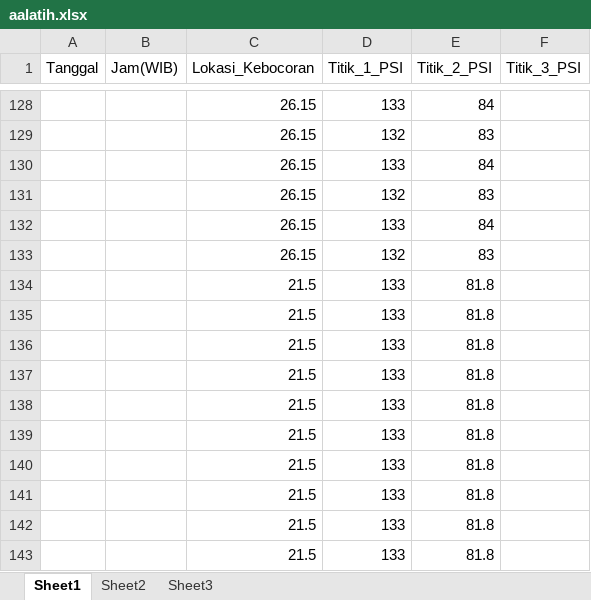
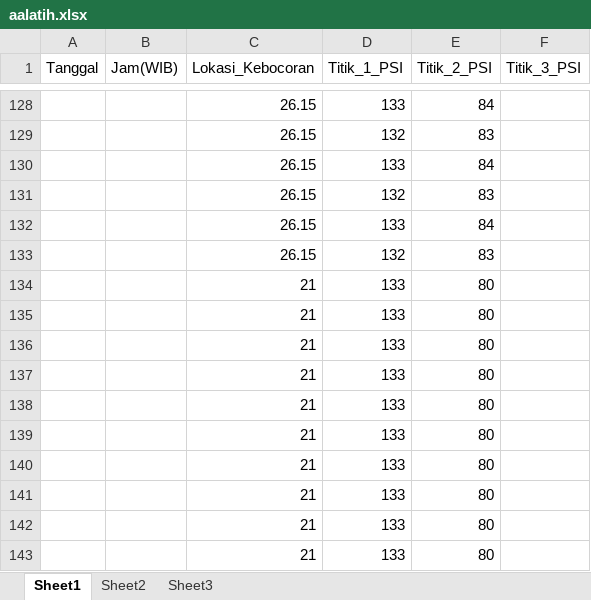
Before and after one commit to ddwugu/1PrediksiLokasi, an Excel workbook: aalatih.xlsx, sheet Sheet1, drawn as a sheet; only a part is shown, gaps mark what is left out; values as stored, in another font and other column widths than the file's, no borders; removed rows and columns are numbered as before the commit, all else as after; the diff names each change by its address in the sheet, - before the commit and + after, or states it on an @@ line.

```diff
--- a/aalatih.xlsx (sheet Sheet1)
+++ b/aalatih.xlsx (sheet Sheet1)
-row 134:  |  | 21.5 | 133 | 81.8
-row 135:  |  | 21.5 | 133 | 81.8
-row 136:  |  | 21.5 | 133 | 81.8
-row 137:  |  | 21.5 | 133 | 81.8
-row 138:  |  | 21.5 | 133 | 81.8
-row 139:  |  | 21.5 | 133 | 81.8
-row 140:  |  | 21.5 | 133 | 81.8
-row 141:  |  | 21.5 | 133 | 81.8
-row 142:  |  | 21.5 | 133 | 81.8
-row 143:  |  | 21.5 | 133 | 81.8
+row 134:  |  | 21 | 133 | 80
+row 135:  |  | 21 | 133 | 80
+row 136:  |  | 21 | 133 | 80
+row 137:  |  | 21 | 133 | 80
+row 138:  |  | 21 | 133 | 80
+row 139:  |  | 21 | 133 | 80
+row 140:  |  | 21 | 133 | 80
+row 141:  |  | 21 | 133 | 80
+row 142:  |  | 21 | 133 | 80
+row 143:  |  | 21 | 133 | 80
```
Also changed, not shown: 1 other file.
